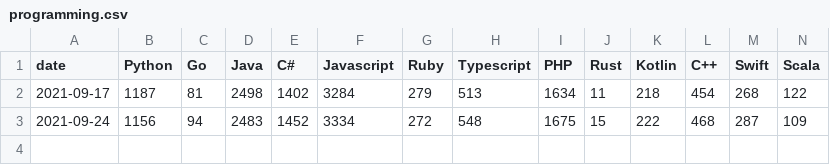
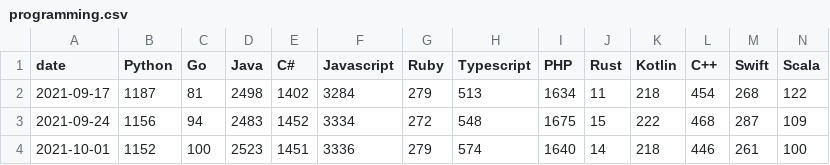
Before and after one commit to ejb6/stacktrends.ph, a CSV file: output/programming.csv, drawn as a sheet; the diff names each change by its address in the sheet, - before the commit and + after, or states it on an @@ line.

Commit message:
Update data

```diff
--- a/output/programming.csv
+++ b/output/programming.csv
+row 4: 2021-10-01 | 1152 | 100 | 2523 | 1451 | 3336 | 279 | 574 | 1640 | 14 | 218 | 446 | 261 | 100
```
Also changed, not shown: 3 other files.
